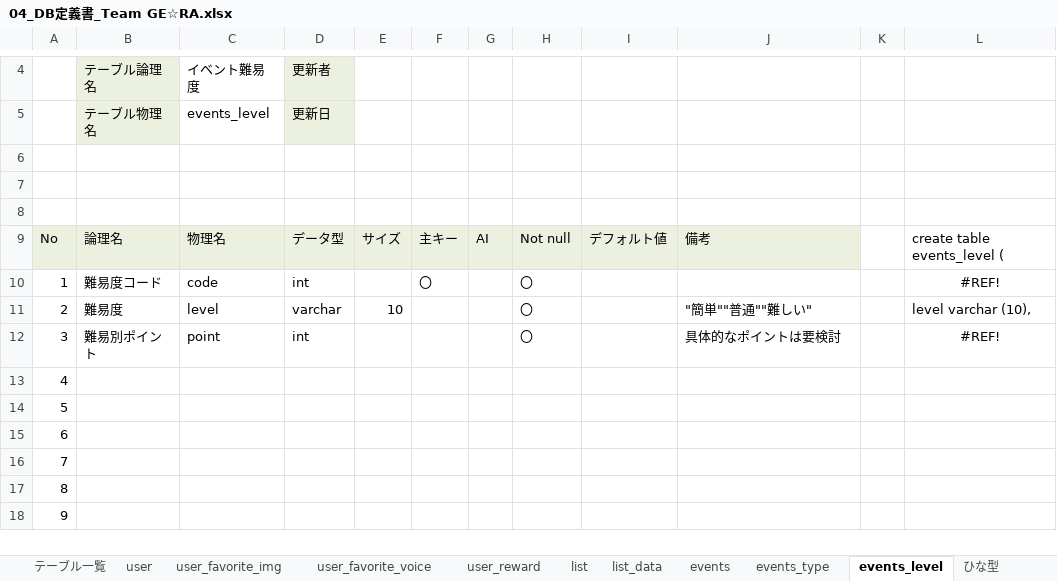
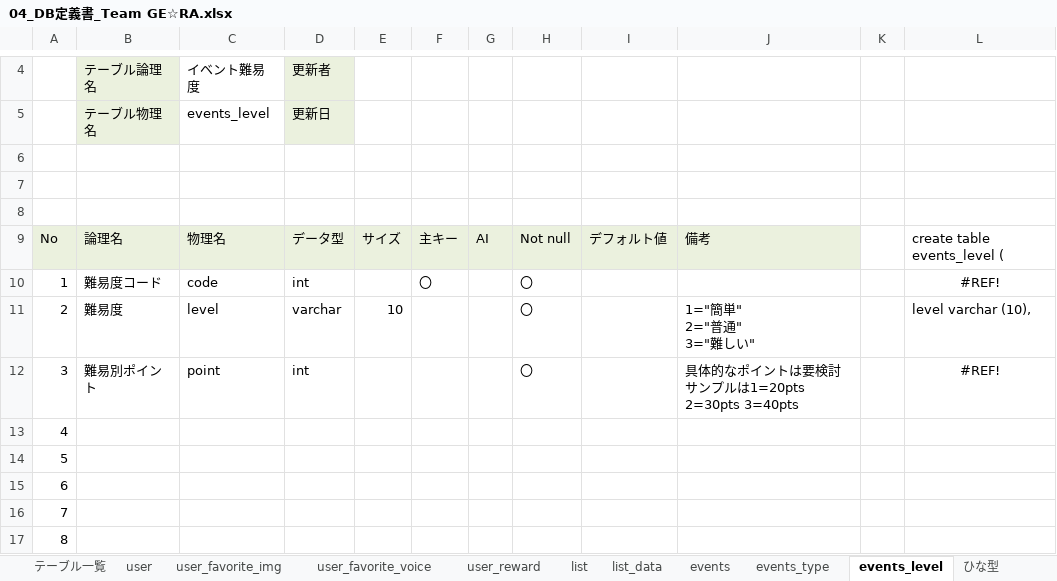
Before and after one commit to dojo2022/C-1, an Excel workbook: doc/外部設計/04_DB定義書_Team GE☆RA.xlsx, sheet events_level, drawn as a sheet; only a part is shown, gaps mark what is left out; the shorter side is filled out with more unchanged rows; values as stored, in another font and other column widths than the file's, no borders; ↵ is a line break in a cell; the diff names each change by its address in the sheet, - before the commit and + after, or states it on an @@ line.

```diff
--- a/doc/外部設計/04_DB定義書_Team GE☆RA.xlsx (sheet events_level)
+++ b/doc/外部設計/04_DB定義書_Team GE☆RA.xlsx (sheet events_level)
-J11: "簡単""普通""難しい"
+J11: 1="簡単" ↵ 2="普通" ↵ 3="難しい"
-J12: 具体的なポイントは要検討
+J12: 具体的なポイントは要検討 ↵ サンプルは1=20pts 2=30pts 3=40pts
```
Also changed, not shown: sheet events_type, sheet user_reward, sheet events, 3 other files.
